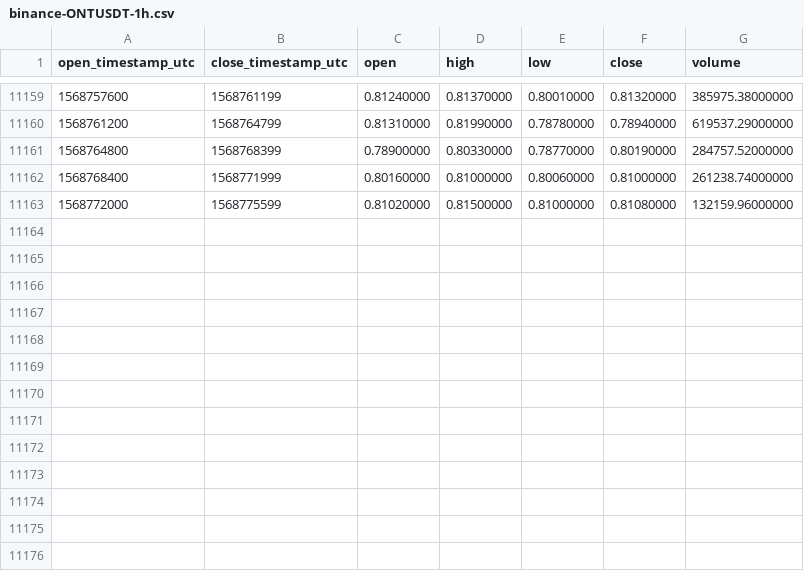
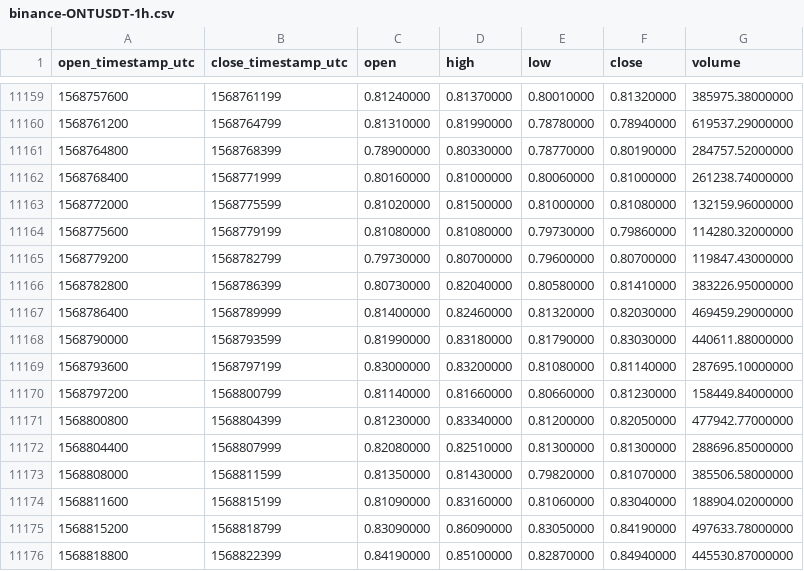
Before and after one commit to cryptobigbro/binance-ONTUSDT, a CSV file: binance-ONTUSDT-1h.csv, drawn as a sheet; only a part is shown, gaps mark what is left out; the diff names each change by its address in the sheet, - before the commit and + after, or states it on an @@ line.

Commit message:
Update OHLCV data.

```diff
--- a/binance-ONTUSDT-1h.csv
+++ b/binance-ONTUSDT-1h.csv
+row 11164: 1568775600 | 1568779199 | 0.81080000 | 0.81080000 | 0.79730000 | 0.79860000 | 114280.32000000
+row 11165: 1568779200 | 1568782799 | 0.79730000 | 0.80700000 | 0.79600000 | 0.80700000 | 119847.43000000
+row 11166: 1568782800 | 1568786399 | 0.80730000 | 0.82040000 | 0.80580000 | 0.81410000 | 383226.95000000
+row 11167: 1568786400 | 1568789999 | 0.81400000 | 0.82460000 | 0.81320000 | 0.82030000 | 469459.29000000
+row 11168: 1568790000 | 1568793599 | 0.81990000 | 0.83180000 | 0.81790000 | 0.83030000 | 440611.88000000
+row 11169: 1568793600 | 1568797199 | 0.83000000 | 0.83200000 | 0.81080000 | 0.81140000 | 287695.10000000
+row 11170: 1568797200 | 1568800799 | 0.81140000 | 0.81660000 | 0.80660000 | 0.81230000 | 158449.84000000
+row 11171: 1568800800 | 1568804399 | 0.81230000 | 0.83340000 | 0.81200000 | 0.82050000 | 477942.77000000
+row 11172: 1568804400 | 1568807999 | 0.82080000 | 0.82510000 | 0.81300000 | 0.81300000 | 288696.85000000
+row 11173: 1568808000 | 1568811599 | 0.81350000 | 0.81430000 | 0.79820000 | 0.81070000 | 385506.58000000
+row 11174: 1568811600 | 1568815199 | 0.81090000 | 0.83160000 | 0.81060000 | 0.83040000 | 188904.02000000
+row 11175: 1568815200 | 1568818799 | 0.83090000 | 0.86090000 | 0.83050000 | 0.84190000 | 497633.78000000
+row 11176: 1568818800 | 1568822399 | 0.84190000 | 0.85100000 | 0.82870000 | 0.84940000 | 445530.87000000
```
